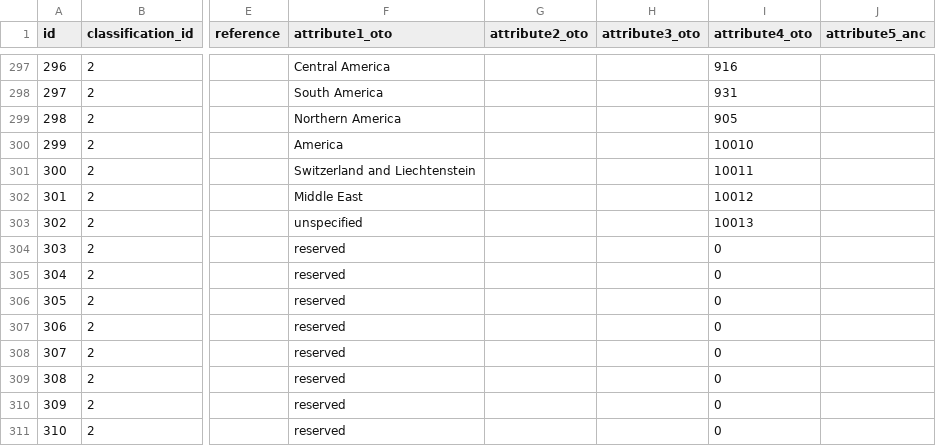
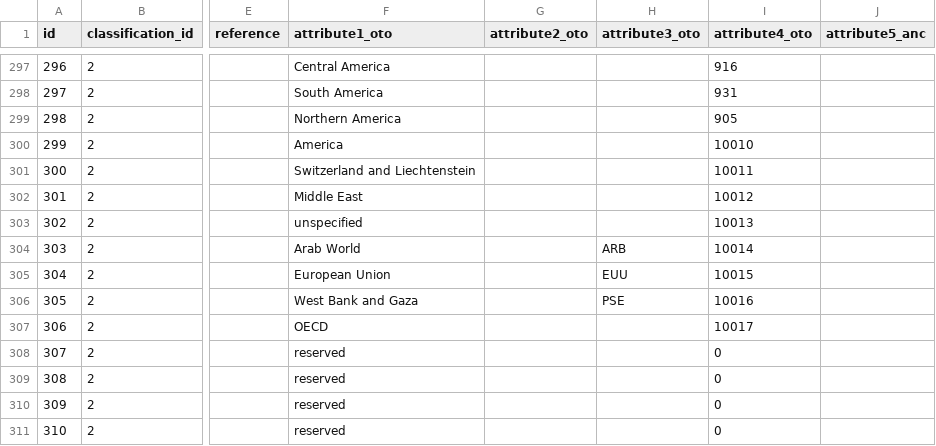
Before and after one commit to IndEcol/IE_data_commons, a CSV file: IEDC_Classification_fill/regions_iso_iedc_data.csv, drawn as a sheet; only a part is shown, gaps mark what is left out; the diff names each change by its address in the sheet, - before the commit and + after, or states it on an @@ line.

Commit message:
Added code to add the pre 1900 steel cycle data.

```diff
--- a/IEDC_Classification_fill/regions_iso_iedc_data.csv
+++ b/IEDC_Classification_fill/regions_iso_iedc_data.csv
-F304 (attribute1_oto): reserved
+F304 (attribute1_oto): Arab World
-H304 (attribute3_oto): (empty)
+H304 (attribute3_oto): ARB
-I304 (attribute4_oto): 0
+I304 (attribute4_oto): 10014
-F305 (attribute1_oto): reserved
+F305 (attribute1_oto): European Union
-H305 (attribute3_oto): (empty)
+H305 (attribute3_oto): EUU
-I305 (attribute4_oto): 0
+I305 (attribute4_oto): 10015
-F306 (attribute1_oto): reserved
+F306 (attribute1_oto): West Bank and Gaza
-H306 (attribute3_oto): (empty)
+H306 (attribute3_oto): PSE
-I306 (attribute4_oto): 0
+I306 (attribute4_oto): 10016
-F307 (attribute1_oto): reserved
+F307 (attribute1_oto): OECD
-I307 (attribute4_oto): 0
+I307 (attribute4_oto): 10017
```
Also changed, not shown: 7 other files.
